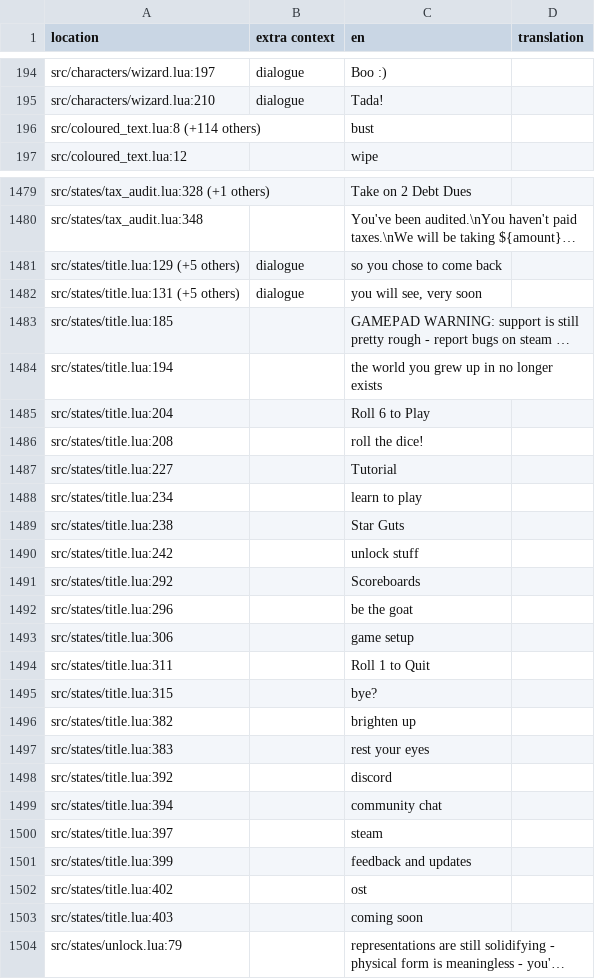
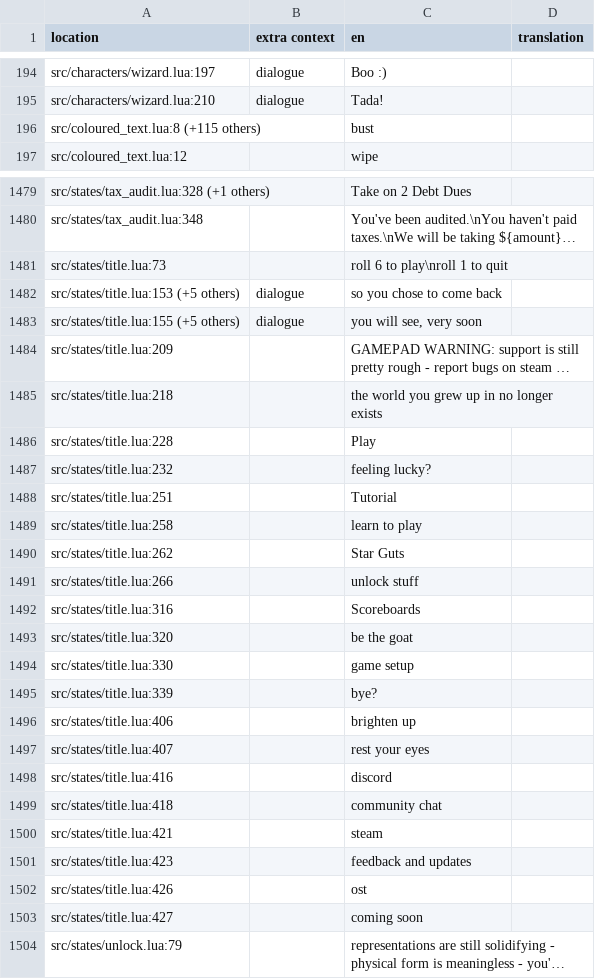
Before and after one commit to 1bardesign/dhne-translation, a TSV file: en.tsv, drawn as a sheet; only a part is shown, gaps mark what is left out; long unchanged cells end in …; removed rows and columns are numbered as before the commit, all else as after; the diff covers the shown part only; the diff names each change by its address in the sheet, - before the commit and + after, or states it on an @@ line.

```diff
--- a/en.tsv
+++ b/en.tsv
-A196 (location): src/coloured_text.lua:8 (+114 others)
+A196 (location): src/coloured_text.lua:8 (+115 others)
+row 1481: src/states/title.lua:73 |  | roll 6 to play\nroll 1 to quit
-A1482 (location): src/states/title.lua:129 (+5 others)
+A1482 (location): src/states/title.lua:153 (+5 others)
-A1483 (location): src/states/title.lua:131 (+5 others)
+A1483 (location): src/states/title.lua:155 (+5 others)
-A1484 (location): src/states/title.lua:185
+A1484 (location): src/states/title.lua:209
-A1485 (location): src/states/title.lua:194
+A1485 (location): src/states/title.lua:218
-row 1485: src/states/title.lua:204 |  | Roll 6 to Play
-row 1486: src/states/title.lua:208 |  | roll the dice!
+row 1486: src/states/title.lua:228 |  | Play
+row 1487: src/states/title.lua:232 |  | feeling lucky?
-A1488 (location): src/states/title.lua:227
+A1488 (location): src/states/title.lua:251
-A1489 (location): src/states/title.lua:234
+A1489 (location): src/states/title.lua:258
-A1490 (location): src/states/title.lua:238
+A1490 (location): src/states/title.lua:262
-A1491 (location): src/states/title.lua:242
+A1491 (location): src/states/title.lua:266
-A1492 (location): src/states/title.lua:292
+A1492 (location): src/states/title.lua:316
-A1493 (location): src/states/title.lua:296
+A1493 (location): src/states/title.lua:320
-A1494 (location): src/states/title.lua:306
+A1494 (location): src/states/title.lua:330
-row 1494: src/states/title.lua:311 |  | Roll 1 to Quit
-A1495 (location): src/states/title.lua:315
+A1495 (location): src/states/title.lua:339
-A1496 (location): src/states/title.lua:382
+A1496 (location): src/states/title.lua:406
-A1497 (location): src/states/title.lua:383
+A1497 (location): src/states/title.lua:407
-A1498 (location): src/states/title.lua:392
+A1498 (location): src/states/title.lua:416
-A1499 (location): src/states/title.lua:394
+A1499 (location): src/states/title.lua:418
-A1500 (location): src/states/title.lua:397
+A1500 (location): src/states/title.lua:421
-A1501 (location): src/states/title.lua:399
+A1501 (location): src/states/title.lua:423
-A1502 (location): src/states/title.lua:402
+A1502 (location): src/states/title.lua:426
-A1503 (location): src/states/title.lua:403
+A1503 (location): src/states/title.lua:427
```
Also changed, not shown: 32 edited cells elsewhere in this file, pl.tsv.
